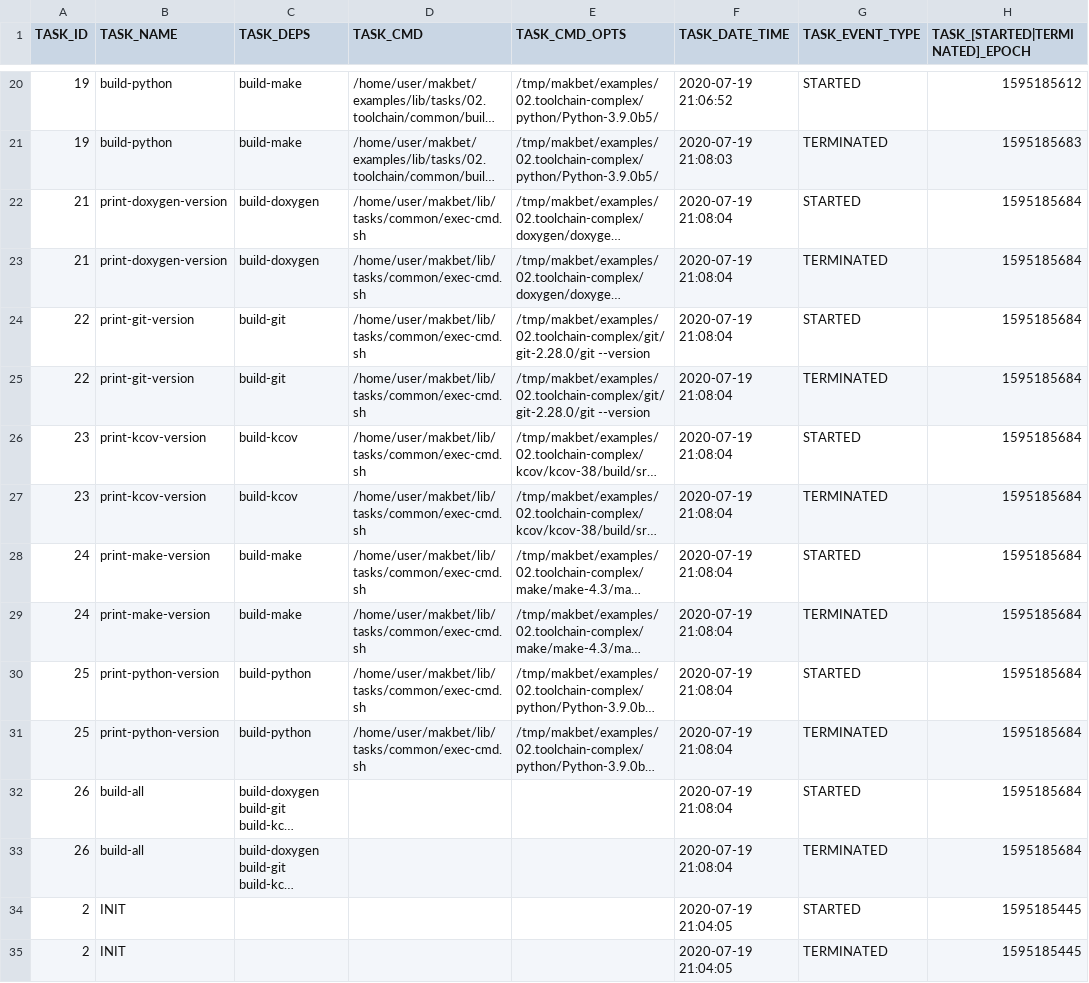
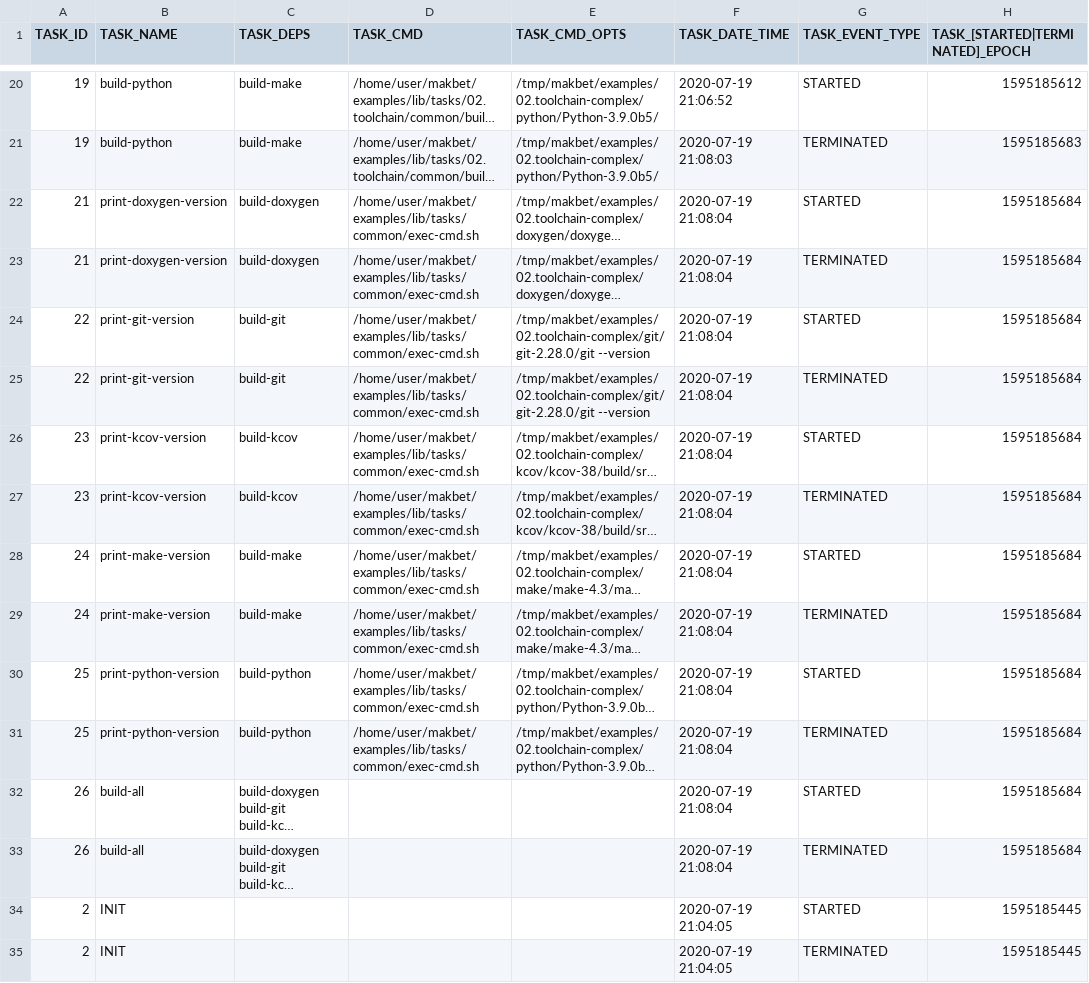
Before and after one commit to skaluzka/makbet, a CSV file: docs/examples/02.toolchain-complex/results.csv, drawn as a sheet; only a part is shown, gaps mark what is left out; long unchanged cells end in …; the diff covers the shown part only; the diff names each change by its address in the sheet, - before the commit and + after, or states it on an @@ line.

```diff
--- a/docs/examples/02.toolchain-complex/results.csv
+++ b/docs/examples/02.toolchain-complex/results.csv
-D22:D31 (TASK_CMD): /home/user/makbet/lib/tasks/common/exec-cmd.sh
+D22:D31 (TASK_CMD): /home/user/makbet/examples/lib/tasks/common/exec-cmd.sh
```
Also changed, not shown: 24 edited cells elsewhere in this file, docs/examples/02.toolchain-basic/results.csv, 22 other files.
